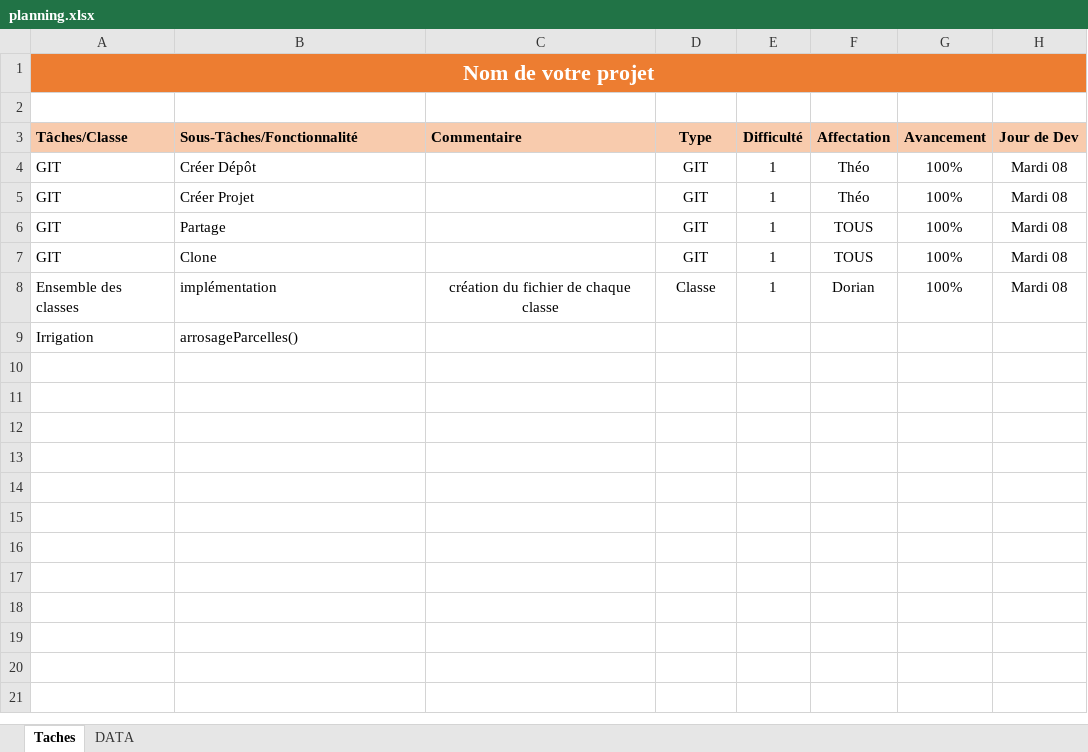
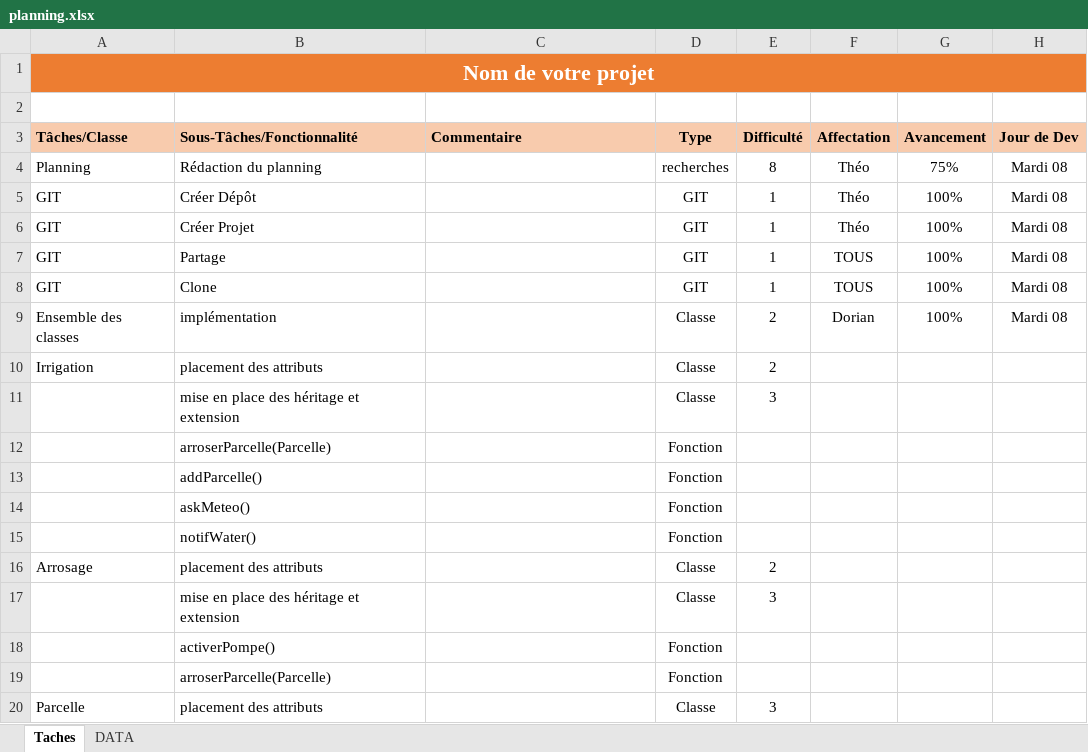
Before and after one commit to KDlotusk/Aqua-Guardian, an Excel workbook: planning.xlsx, sheet Taches, drawn as a sheet; only a part is shown; values as stored, in another font and other column widths than the file's, no borders; conditional formats not drawn; removed rows and columns are numbered as before the commit, all else as after; the diff covers the shown part only; the diff names each change by its address in the sheet, - before the commit and + after, or states it on an @@ line.

Commit message:
Add files via upload

```diff
--- a/planning.xlsx (sheet Taches)
+++ b/planning.xlsx (sheet Taches)
+row 4: Planning | Rédaction du planning |  | recherches | 8 | Théo | 75% | Mardi 08
-C9 (Commentaire): création du fichier de chaque classe
+C9 (Commentaire): (empty)
-E9 (Difficulté): 1
+E9 (Difficulté): 2
-row 9: Irrigation | arrosageParcelles()
+row 10: Irrigation | placement des attributs |  | Classe | 2
+row 11:  | mise en place des héritage et extension |  | Classe | 3
+row 12:  | arroserParcelle(Parcelle) |  | Fonction
+row 13:  | addParcelle() |  | Fonction
+row 14:  | askMeteo() |  | Fonction
+row 15:  | notifWater() |  | Fonction
+row 16: Arrosage | placement des attributs |  | Classe | 2
+row 17:  | mise en place des héritage et extension |  | Classe | 3
+row 18:  | activerPompe() |  | Fonction
+row 19:  | arroserParcelle(Parcelle) |  | Fonction
+row 20: Parcelle | placement des attributs |  | Classe | 3
```
Also changed, not shown: 43 added rows elsewhere in this sheet, sheet DATA.
